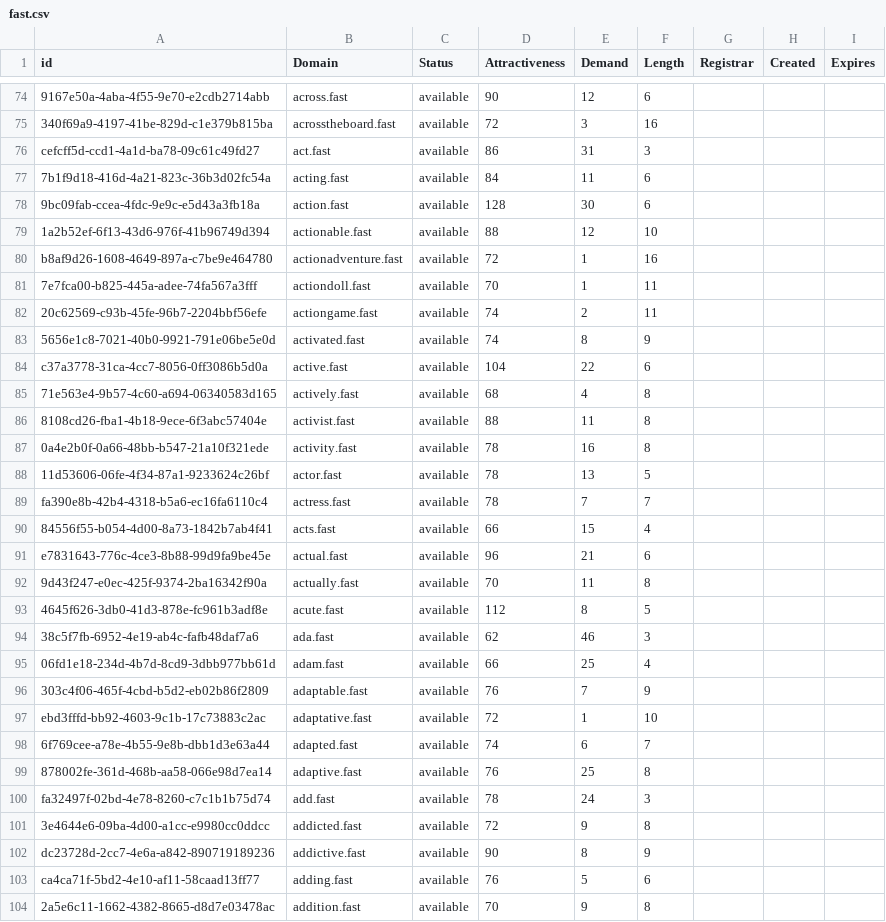
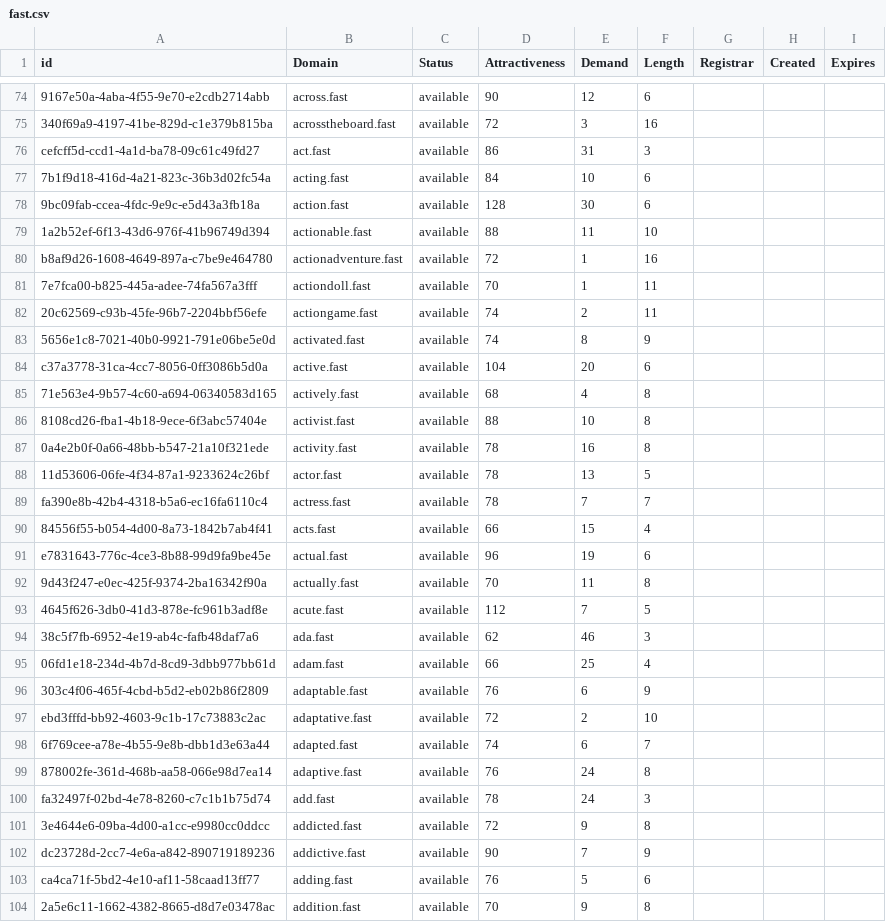
Before and after one commit to UniqueDomains/fast-oneword-domains, a CSV file: fast.csv, drawn as a sheet; only a part is shown, gaps mark what is left out; the diff covers the shown part only; the diff names each change by its address in the sheet, - before the commit and + after, or states it on an @@ line.

Commit message:
Domains update

```diff
--- a/fast.csv
+++ b/fast.csv
-E77 (Demand): 11
+E77 (Demand): 10
-E79 (Demand): 12
+E79 (Demand): 11
-E84 (Demand): 22
+E84 (Demand): 20
-E86 (Demand): 11
+E86 (Demand): 10
-E91 (Demand): 21
+E91 (Demand): 19
-E93 (Demand): 8
+E93 (Demand): 7
-E96 (Demand): 7
+E96 (Demand): 6
-E97 (Demand): 1
+E97 (Demand): 2
-E99 (Demand): 25
+E99 (Demand): 24
-E102 (Demand): 8
+E102 (Demand): 7
```
Also changed, not shown: 2 added rows, 1 removed row and 102 edited cells elsewhere in this file, 2 other files.
